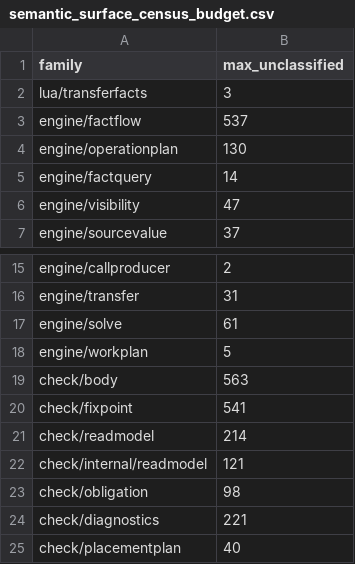
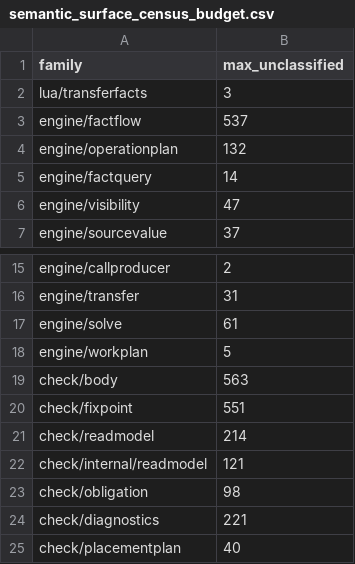
Before and after one commit to wippyai/go-lua, a CSV file: analysis/architecture/semantic_surface_census_budget.csv, drawn as a sheet; only a part is shown, gaps mark what is left out.

```diff
--- a/analysis/architecture/semantic_surface_census_budget.csv
+++ b/analysis/architecture/semantic_surface_census_budget.csv
@@ -3,3 +3,3 @@ lua/transferfacts,3
 engine/factflow,537
-engine/operationplan,130
+engine/operationplan,132
 engine/factquery,14
@@ -19,3 +19,3 @@ engine/workplan,5
 check/body,563
-check/fixpoint,541
+check/fixpoint,551
 check/readmodel,214
```
Also changed, not shown: analysis/architecture/semantic_surface_census.csv, 3 other files.
